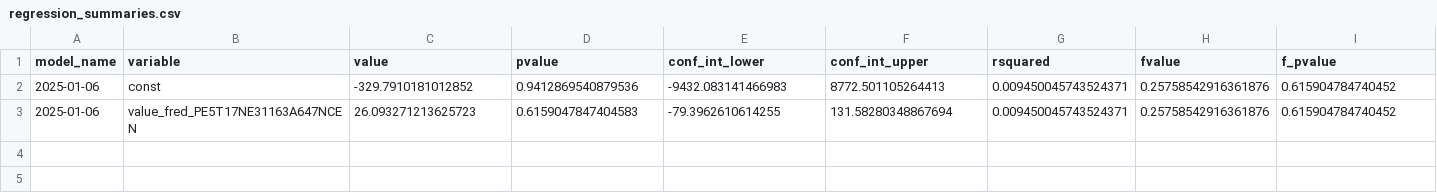
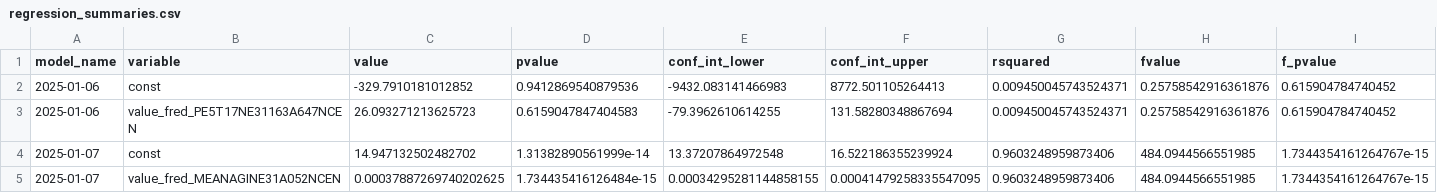
Before and after one commit to pranay-gundam/TidyTuesday, a CSV file: year_2025_week_02/regression_summaries.csv, drawn as a sheet; only a part is shown; rows hold the shown columns only; the diff names each change by its address in the sheet, - before the commit and + after, or states it on an @@ line.

```diff
--- a/year_2025_week_02/regression_summaries.csv
+++ b/year_2025_week_02/regression_summaries.csv
+row 4: 2025-01-07 | const | 14.947132502482702 | 1.31382890561999e-14 | 13.37207864972548 | 16.522186355239924 | 0.9603248959873406 | 484.0944566551985 | 1.7344354161264767e-15
+row 5: 2025-01-07 | value_fred_MEANAGINE31A052NCEN | 0.00037887269740202625 | 1.734435416126484e-15 | 0.00034295281144858155 | 0.00041479258335547095 | 0.9603248959873406 | 484.0944566551985 | 1.7344354161264767e-15
```
Also changed, not shown: 8 other files.
